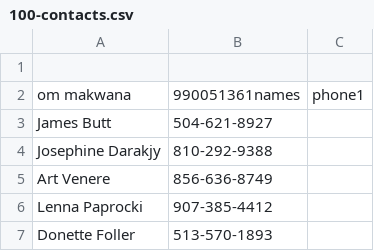
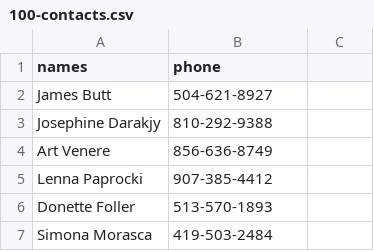
Before and after one commit to ommakwanaa/Telephone, a CSV file: temp/100-contacts.csv, drawn as a sheet; only a part is shown; the shorter side is filled out with more unchanged rows.

```diff
--- a/temp/100-contacts.csv
+++ b/temp/100-contacts.csv
@@ -1,3 +1,2 @@
-
-om makwana,990051361names,phone1
+names,phone
 James Butt,504-621-8927
```
Also changed, not shown: temp/10_sorted.csv, temp/exit_file.csv, 3 other files.
